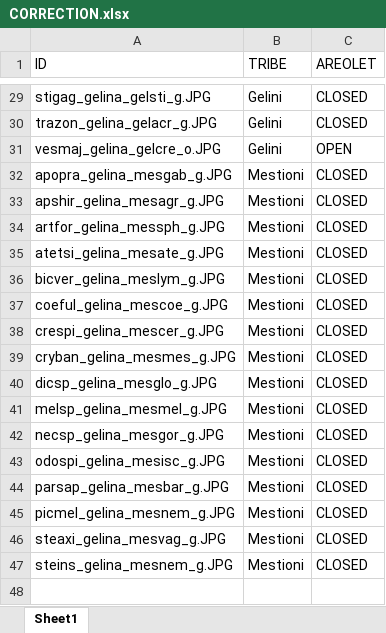
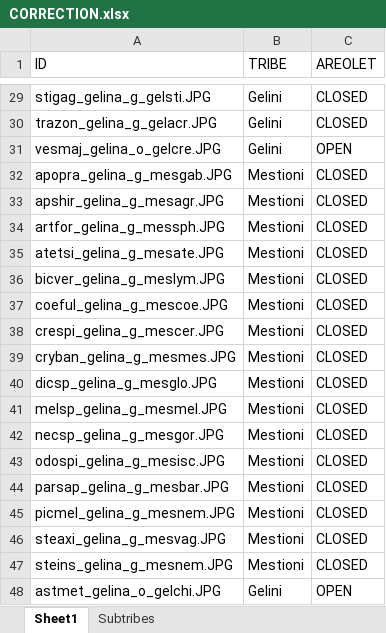
Before and after one commit to AMBERFOSSILS/Ichneumonidae, an Excel workbook: R-Scripts/CORRECTION.xlsx, sheet Sheet1, drawn as a sheet; only a part is shown, gaps mark what is left out; values as stored, in another font and other column widths than the file's, no borders; the diff covers the shown part only; the diff names each change by its address in the sheet, - before the commit and + after, or states it on an @@ line.

```diff
--- a/R-Scripts/CORRECTION.xlsx (sheet Sheet1)
+++ b/R-Scripts/CORRECTION.xlsx (sheet Sheet1)
+sheet tab: Subtribes
-A29 (ID): stigag_gelina_gelsti_g.JPG
+A29 (ID): stigag_gelina_g_gelsti.JPG
-A30 (ID): trazon_gelina_gelacr_g.JPG
+A30 (ID): trazon_gelina_g_gelacr.JPG
-A31 (ID): vesmaj_gelina_gelcre_o.JPG
+A31 (ID): vesmaj_gelina_o_gelcre.JPG
-A32 (ID): apopra_gelina_mesgab_g.JPG
+A32 (ID): apopra_gelina_g_mesgab.JPG
-A33 (ID): apshir_gelina_mesagr_g.JPG
+A33 (ID): apshir_gelina_g_mesagr.JPG
-A34 (ID): artfor_gelina_messph_g.JPG
+A34 (ID): artfor_gelina_g_messph.JPG
-A35 (ID): atetsi_gelina_mesate_g.JPG
+A35 (ID): atetsi_gelina_g_mesate.JPG
-A36 (ID): bicver_gelina_meslym_g.JPG
+A36 (ID): bicver_gelina_g_meslym.JPG
-A37 (ID): coeful_gelina_mescoe_g.JPG
+A37 (ID): coeful_gelina_g_mescoe.JPG
-A38 (ID): crespi_gelina_mescer_g.JPG
+A38 (ID): crespi_gelina_g_mescer.JPG
-A39 (ID): cryban_gelina_mesmes_g.JPG
+A39 (ID): cryban_gelina_g_mesmes.JPG
-A40 (ID): dicsp_gelina_mesglo_g.JPG
+A40 (ID): dicsp_gelina_g_mesglo.JPG
-A41 (ID): melsp_gelina_mesmel_g.JPG
+A41 (ID): melsp_gelina_g_mesmel.JPG
-A42 (ID): necsp_gelina_mesgor_g.JPG
+A42 (ID): necsp_gelina_g_mesgor.JPG
-A43 (ID): odospi_gelina_mesisc_g.JPG
+A43 (ID): odospi_gelina_g_mesisc.JPG
-A44 (ID): parsap_gelina_mesbar_g.JPG
+A44 (ID): parsap_gelina_g_mesbar.JPG
-A45 (ID): picmel_gelina_mesnem_g.JPG
+A45 (ID): picmel_gelina_g_mesnem.JPG
-A46 (ID): steaxi_gelina_mesvag_g.JPG
+A46 (ID): steaxi_gelina_g_mesvag.JPG
-A47 (ID): steins_gelina_mesnem_g.JPG
+A47 (ID): steins_gelina_g_mesnem.JPG
+row 48: astmet_gelina_o_gelchi.JPG | Gelini | OPEN
```
Also changed, not shown: 27 edited cells elsewhere in this sheet, 5 other files.
